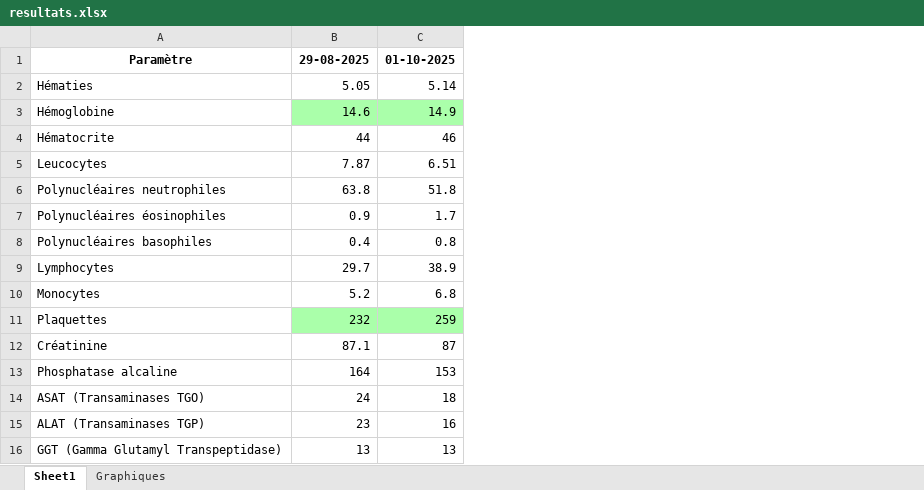
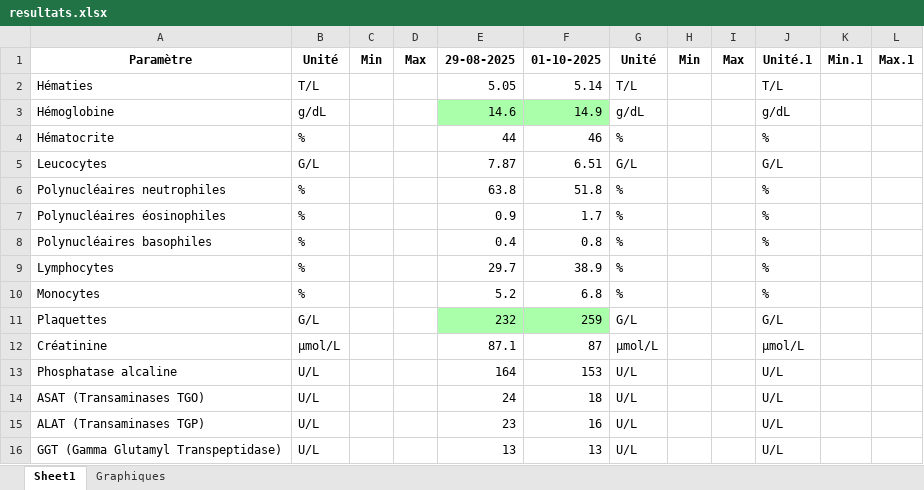
Before and after one commit to Sauroyn/HyperplanningINTOics, an Excel workbook: Santé-automat/resultats.xlsx, sheet Sheet1, drawn as a sheet; values as stored, in another font and other column widths than the file's, no borders; the diff names each change by its address in the sheet, - before the commit and + after, or states it on an @@ line.

```diff
--- a/Santé-automat/resultats.xlsx (sheet Sheet1)
+++ b/Santé-automat/resultats.xlsx (sheet Sheet1)
+column B, rows 1-16: Unité | T/L | g/dL | % | G/L | % | % | % | % | % | G/L | µmol/L | U/L | U/L | U/L | U/L
+column C, row 1: Min
+column D, row 1: Max
+column G, rows 1-16: Unité | T/L | g/dL | % | G/L | % | % | % | % | % | G/L | µmol/L | U/L | U/L | U/L | U/L
+column H, row 1: Min
+column I, row 1: Max
+column J, rows 1-16: Unité.1 | T/L | g/dL | % | G/L | % | % | % | % | % | G/L | µmol/L | U/L | U/L | U/L | U/L
+column K, row 1: Min.1
+column L, row 1: Max.1
```
Also changed, not shown: charts or pictures, 2 other files.
